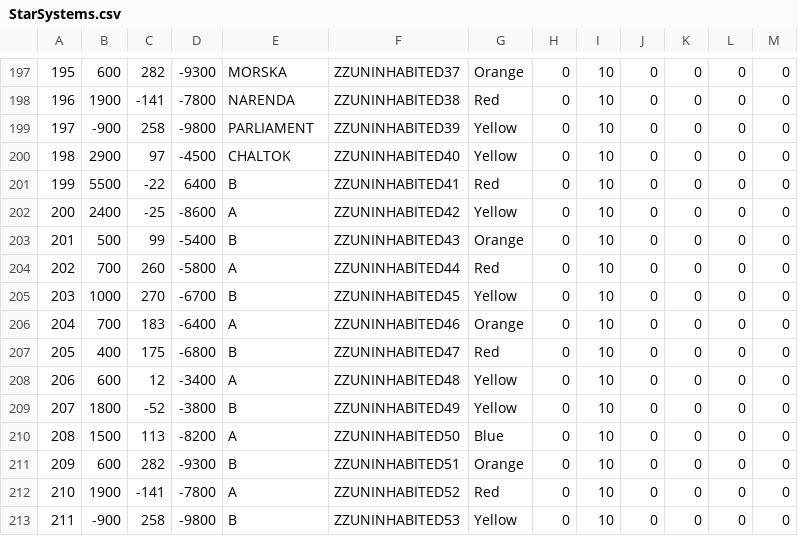
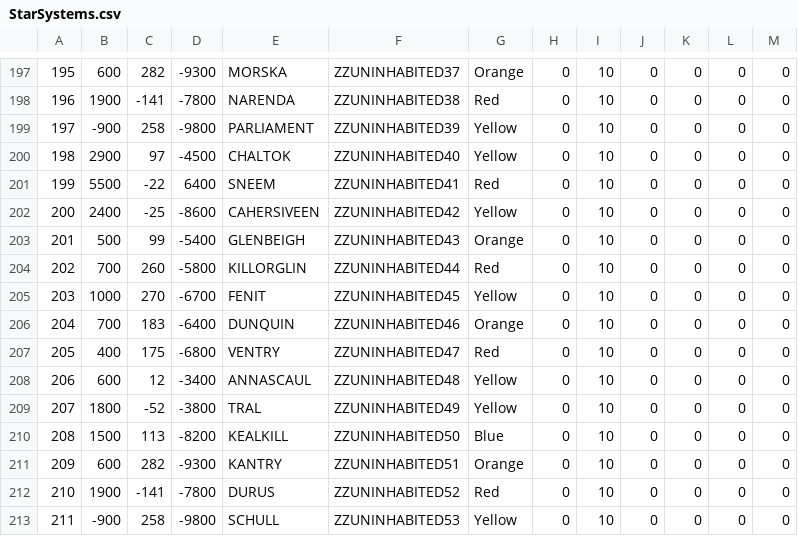
Before and after one commit to BotF2/Unity3D_BirthOfTheFederation, a CSV file: Assets/Resources/Data/StarSystems.csv, drawn as a sheet; only a part is shown, gaps mark what is left out.

```diff
--- a/Assets/Resources/Data/StarSystems.csv
+++ b/Assets/Resources/Data/StarSystems.csv
@@ -200,14 +200,14 @@
 198,2900,97,-4500,CHALTOK,ZZUNINHABITED40,Yellow,0,10,0,0,0,0
-199,5500,-22,6400,B,ZZUNINHABITED41,Red,0,10,0,0,0,0
-200,2400,-25,-8600,A,ZZUNINHABITED42,Yellow,0,10,0,0,0,0
-201,500,99,-5400,B,ZZUNINHABITED43,Orange,0,10,0,0,0,0
-202,700,260,-5800,A,ZZUNINHABITED44,Red,0,10,0,0,0,0
-203,1000,270,-6700,B,ZZUNINHABITED45,Yellow,0,10,0,0,0,0
-204,700,183,-6400,A,ZZUNINHABITED46,Orange,0,10,0,0,0,0
-205,400,175,-6800,B,ZZUNINHABITED47,Red,0,10,0,0,0,0
-206,600,12,-3400,A,ZZUNINHABITED48,Yellow,0,10,0,0,0,0
-207,1800,-52,-3800,B,ZZUNINHABITED49,Yellow,0,10,0,0,0,0
-208,1500,113,-8200,A,ZZUNINHABITED50,Blue,0,10,0,0,0,0
-209,600,282,-9300,B,ZZUNINHABITED51,Orange,0,10,0,0,0,0
-210,1900,-141,-7800,A,ZZUNINHABITED52,Red,0,10,0,0,0,0
-211,-900,258,-9800,B,ZZUNINHABITED53,Yellow,0,10,0,0,0,0
+199,5500,-22,6400,SNEEM,ZZUNINHABITED41,Red,0,10,0,0,0,0
+200,2400,-25,-8600,CAHERSIVEEN,ZZUNINHABITED42,Yellow,0,10,0,0,0,0
+201,500,99,-5400,GLENBEIGH,ZZUNINHABITED43,Orange,0,10,0,0,0,0
+202,700,260,-5800,KILLORGLIN,ZZUNINHABITED44,Red,0,10,0,0,0,0
+203,1000,270,-6700,FENIT,ZZUNINHABITED45,Yellow,0,10,0,0,0,0
+204,700,183,-6400,DUNQUIN,ZZUNINHABITED46,Orange,0,10,0,0,0,0
+205,400,175,-6800,VENTRY,ZZUNINHABITED47,Red,0,10,0,0,0,0
+206,600,12,-3400,ANNASCAUL,ZZUNINHABITED48,Yellow,0,10,0,0,0,0
+207,1800,-52,-3800,TRAL,ZZUNINHABITED49,Yellow,0,10,0,0,0,0
+208,1500,113,-8200,KEALKILL,ZZUNINHABITED50,Blue,0,10,0,0,0,0
+209,600,282,-9300,KANTRY,ZZUNINHABITED51,Orange,0,10,0,0,0,0
+210,1900,-141,-7800,DURUS,ZZUNINHABITED52,Red,0,10,0,0,0,0
+211,-900,258,-9800,SCHULL,ZZUNINHABITED53,Yellow,0,10,0,0,0,0
```
Also changed, not shown: 35 other files.
